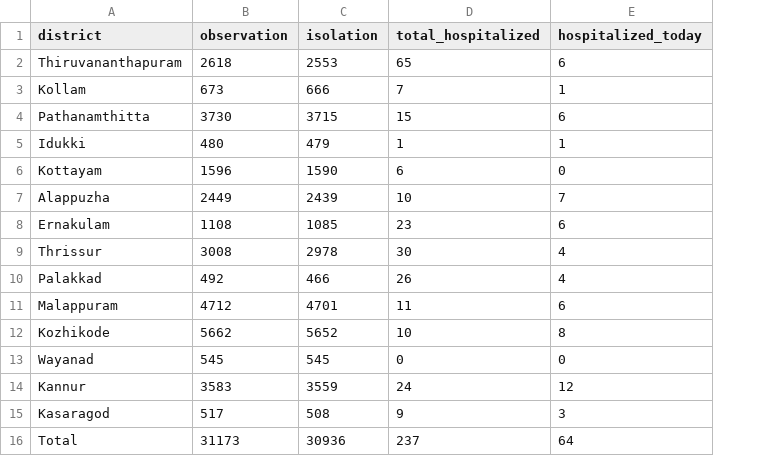
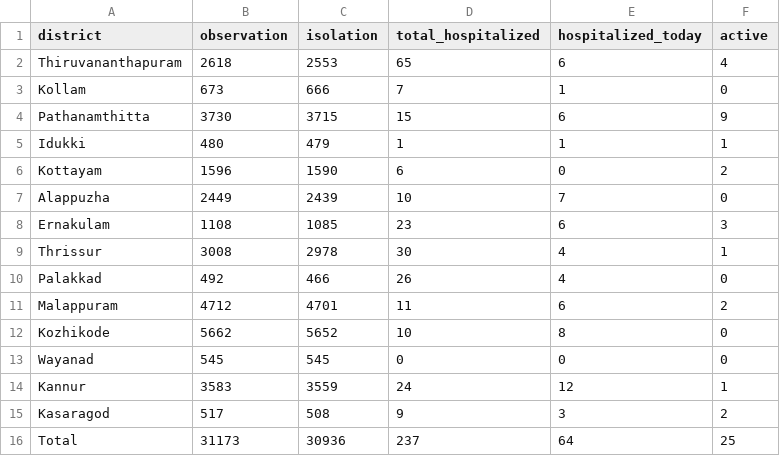
Before and after one commit to gulan28/covid19-viz, a CSV file: data/data_19_3_2020.csv, drawn as a sheet; the diff names each change by its address in the sheet, - before the commit and + after, or states it on an @@ line.

```diff
--- a/data/data_19_3_2020.csv
+++ b/data/data_19_3_2020.csv
+column F (active), rows 2-16: 4 | 0 | 9 | 1 | 2 | 0 | 3 | 1 | 0 | 2 | 0 | 0 | 1 | 2 | 25
```
Also changed, not shown: data/data_1_3_2020.csv, data/data_2_3_2020.csv, 21 other files.
